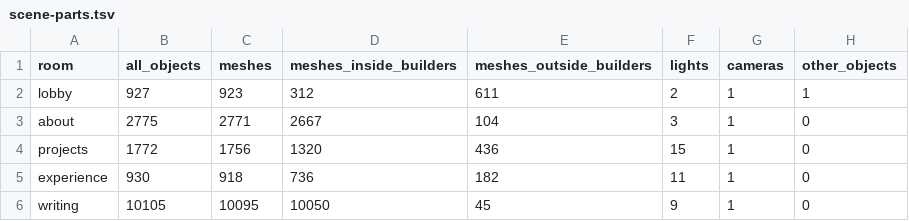
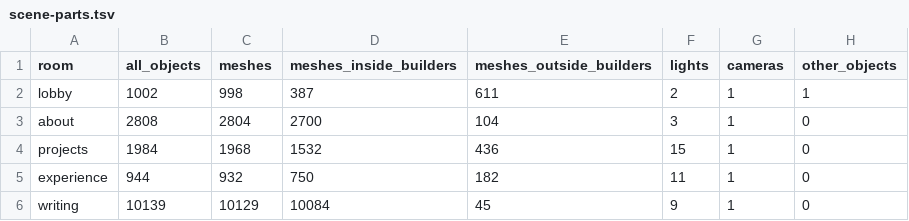
Before and after one commit to Adithya-Rajendran/portfolio-website, a TSV file: docs/scene-parts.tsv, drawn as a sheet.

```diff
--- a/docs/scene-parts.tsv
+++ b/docs/scene-parts.tsv
@@ -1,6 +1,6 @@
 room	all_objects	meshes	meshes_inside_builders	meshes_outside_builders	lights	cameras	other_objects
-lobby	927	923	312	611	2	1	1
-about	2775	2771	2667	104	3	1	0
-projects	1772	1756	1320	436	15	1	0
-experience	930	918	736	182	11	1	0
-writing	10105	10095	10050	45	9	1	0
+lobby	1002	998	387	611	2	1	1
+about	2808	2804	2700	104	3	1	0
+projects	1984	1968	1532	436	15	1	0
+experience	944	932	750	182	11	1	0
+writing	10139	10129	10084	45	9	1	0
```
Also changed, not shown: 40 other files.
